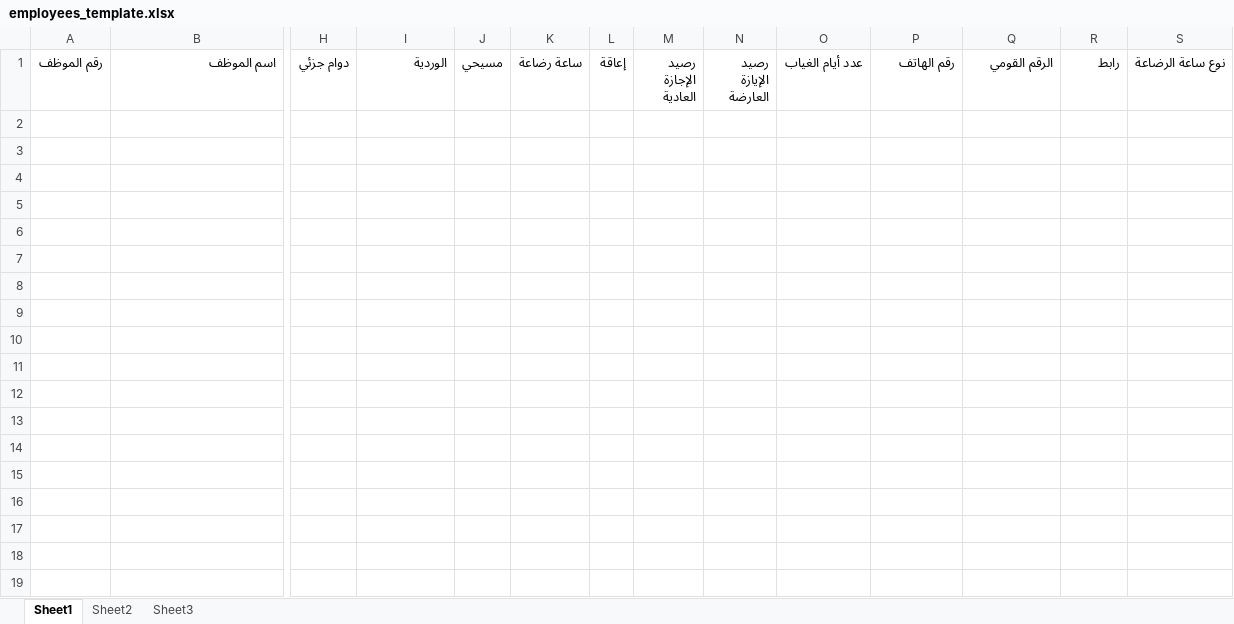
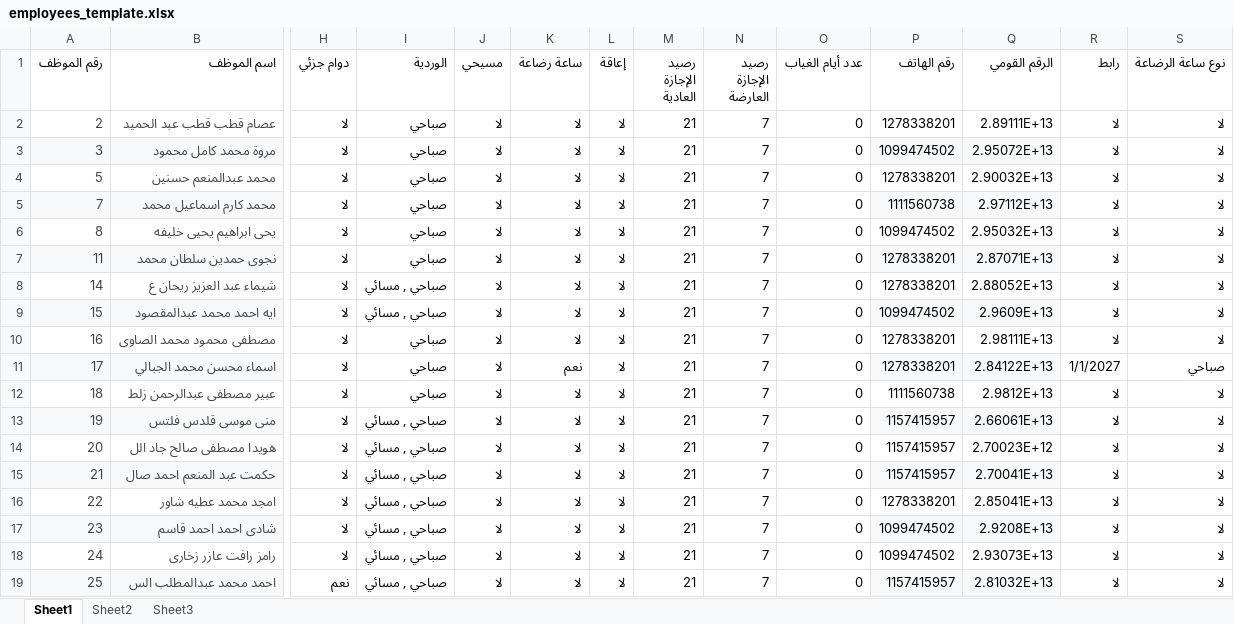
Before and after one commit to lu2aa/attendance-system, an Excel workbook: public/templates/employees_template.xlsx, sheet Sheet1, drawn as a sheet; only a part is shown, gaps mark what is left out; values as stored, in another font and other column widths than the file's, no borders; rows hold the shown columns only; the diff covers the shown part only; the diff names each change by its address in the sheet, - before the commit and + after, or states it on an @@ line.

```diff
--- a/public/templates/employees_template.xlsx (sheet Sheet1)
+++ b/public/templates/employees_template.xlsx (sheet Sheet1)
-N1: رصيد الإيازة العارضة
+N1: رصيد الإجازة العارضة
+row 2: 2 | عصام قطب قطب عبد الحميد | لا | صباحي | لا | لا | لا | 21 | 7 | 0 | 1278338201 | 2.89111E+13 | لا | لا
+row 3: 3 | مروة محمد كامل محمود | لا | صباحي | لا | لا | لا | 21 | 7 | 0 | 1099474502 | 2.95072E+13 | لا | لا
+row 4: 5 | محمد عبدالمنعم حسنين | لا | صباحي | لا | لا | لا | 21 | 7 | 0 | 1278338201 | 2.90032E+13 | لا | لا
+row 5: 7 | محمد كارم اسماعيل محمد | لا | صباحي | لا | لا | لا | 21 | 7 | 0 | 1111560738 | 2.97112E+13 | لا | لا
+row 6: 8 | يحى ابراهيم يحيى خليفه | لا | صباحي | لا | لا | لا | 21 | 7 | 0 | 1099474502 | 2.95032E+13 | لا | لا
+row 7: 11 | نجوى حمدين سلطان محمد | لا | صباحي | لا | لا | لا | 21 | 7 | 0 | 1278338201 | 2.87071E+13 | لا | لا
+row 8: 14 | شيماء عبد العزيز ريحان ع | لا | صباحي , مسائي | لا | لا | لا | 21 | 7 | 0 | 1278338201 | 2.88052E+13 | لا | لا
+row 9: 15 | ايه احمد محمد عبدالمقصود | لا | صباحي , مسائي | لا | لا | لا | 21 | 7 | 0 | 1099474502 | 2.9609E+13 | لا | لا
+row 10: 16 | مصطفى محمود محمد الصاوى | لا | صباحي | لا | لا | لا | 21 | 7 | 0 | 1278338201 | 2.98111E+13 | لا | لا
+row 11: 17 | اسماء محسن محمد الجبالي | لا | صباحي | لا | نعم | لا | 21 | 7 | 0 | 1278338201 | 2.84122E+13 | 1/1/2027 | صباحي
+row 12: 18 | عبير مصطفى عبدالرحمن زلط | لا | صباحي | لا | لا | لا | 21 | 7 | 0 | 1111560738 | 2.9812E+13 | لا | لا
+row 13: 19 | منى موسى قلدس فلتس | لا | صباحي , مسائي | لا | لا | لا | 21 | 7 | 0 | 1157415957 | 2.66061E+13 | لا | لا
+row 14: 20 | هويدا مصطفى صالح جاد الل | لا | صباحي , مسائي | لا | لا | لا | 21 | 7 | 0 | 1157415957 | 2.70023E+12 | لا | لا
+row 15: 21 | حكمت عبد المنعم احمد صال | لا | صباحي , مسائي | لا | لا | لا | 21 | 7 | 0 | 1157415957 | 2.70041E+13 | لا | لا
+row 16: 22 | امجد محمد عطيه شاور | لا | صباحي , مسائي | لا | لا | لا | 21 | 7 | 0 | 1278338201 | 2.85041E+13 | لا | لا
+row 17: 23 | شادى احمد احمد قاسم | لا | صباحي , مسائي | لا | لا | لا | 21 | 7 | 0 | 1099474502 | 2.9208E+13 | لا | لا
+row 18: 24 | رامز رافت عازر زخارى | لا | صباحي , مسائي | لا | لا | لا | 21 | 7 | 0 | 1099474502 | 2.93073E+13 | لا | لا
+row 19: 25 | احمد محمد عبدالمطلب الس | نعم | صباحي , مسائي | لا | لا | لا | 21 | 7 | 0 | 1157415957 | 2.81032E+13 | لا | لا
```
Also changed, not shown: 3 added rows elsewhere in this sheet, sheet Sheet2, 7 other files.
